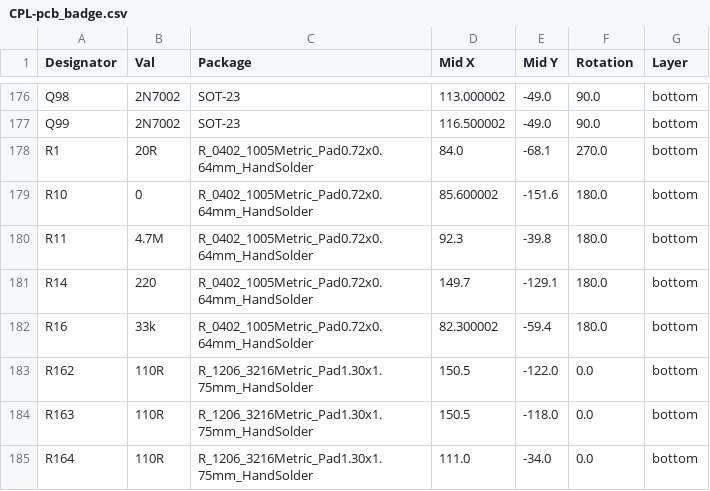
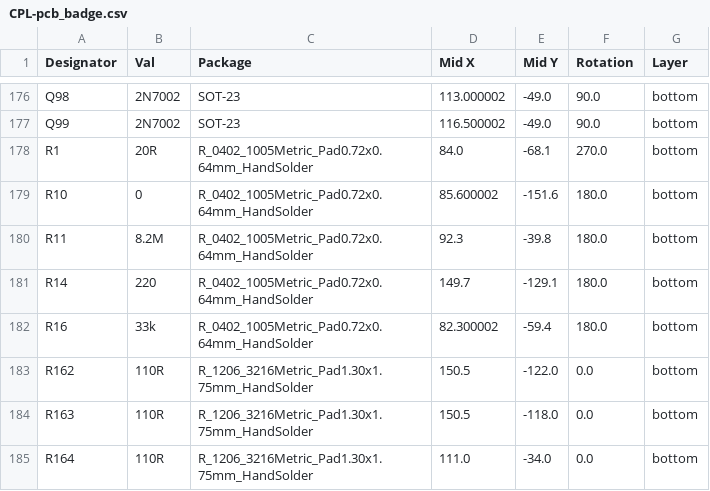
Before and after one commit to john0312/hitcon-pcb-badge, a CSV file: pcb/kicad/pcb_badge/jlcpcb/production_files/CPL-pcb_badge.csv, drawn as a sheet; only a part is shown, gaps mark what is left out; the diff covers the shown part only.

```diff
--- a/pcb/kicad/pcb_badge/jlcpcb/production_files/CPL-pcb_badge.csv
+++ b/pcb/kicad/pcb_badge/jlcpcb/production_files/CPL-pcb_badge.csv
@@ -179,3 +179,3 @@ R1,20R,R_0402_1005Metric_Pad0.72x0.64mm_HandSolder,84.0,-68.1,270.0,bottom
 R10,0,R_0402_1005Metric_Pad0.72x0.64mm_HandSolder,85.600002,-151.6,180.0,bottom
-R11,4.7M,R_0402_1005Metric_Pad0.72x0.64mm_HandSolder,92.3,-39.8,180.0,bottom
+R11,8.2M,R_0402_1005Metric_Pad0.72x0.64mm_HandSolder,92.3,-39.8,180.0,bottom
 R14,220,R_0402_1005Metric_Pad0.72x0.64mm_HandSolder,149.7,-129.1,180.0,bottom
```
Also changed, not shown: 23 edited cells elsewhere in this file, 22 other files.
